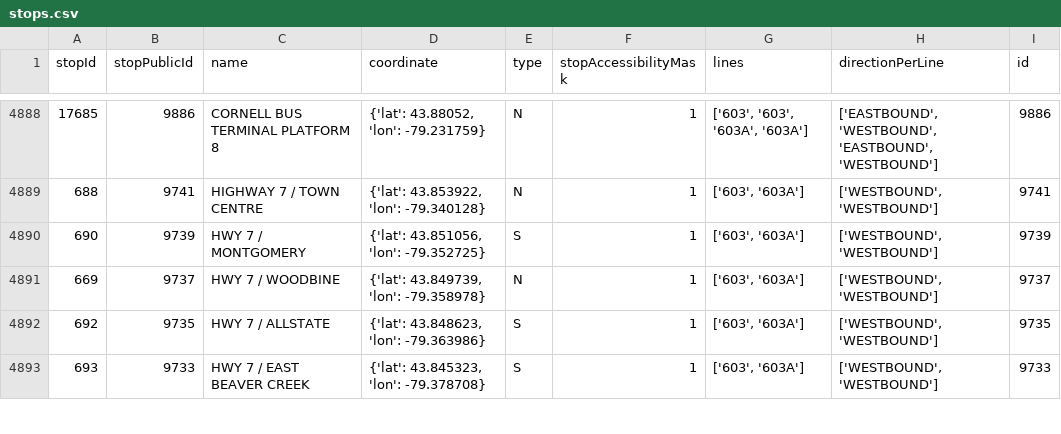
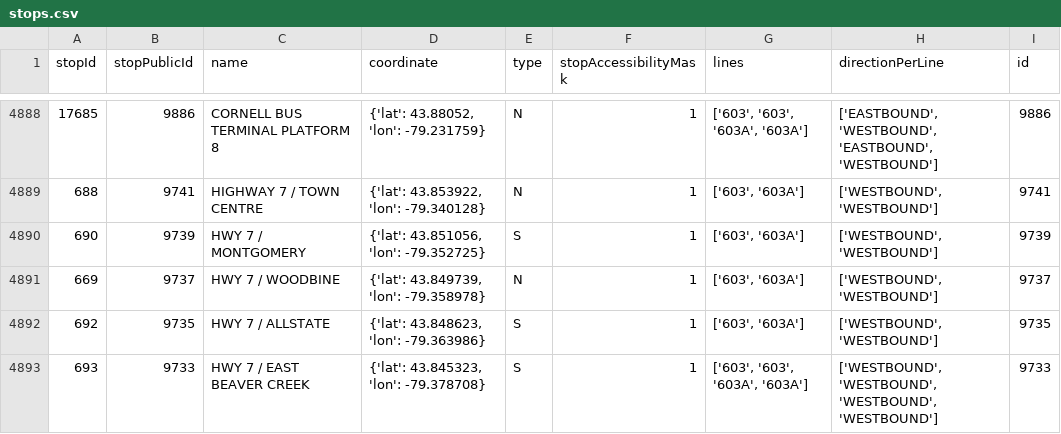
Before and after one commit to thomassth/to-bus-stations, a CSV file: data/yrt/stops.csv, drawn as a sheet; only a part is shown, gaps mark what is left out; the diff covers the shown part only.

```diff
--- a/data/yrt/stops.csv
+++ b/data/yrt/stops.csv
@@ -4892,2 +4892,2 @@ stopId,stopPublicId,name,coordinate,type,stopAccessibilityMask,lines,directionPe
 692,9735,HWY 7 / ALLSTATE,"{'lat': 43.848623, 'lon': -79.363986}",S,1,"['603', '603A']","['WESTBOUND', 'WESTBOUND']",9735
-693,9733,HWY 7 / EAST BEAVER CREEK,"{'lat': 43.845323, 'lon': -79.378708}",S,1,"['603', '603A']","['WESTBOUND', 'WESTBOUND']",9733
+693,9733,HWY 7 / EAST BEAVER CREEK,"{'lat': 43.845323, 'lon': -79.378708}",S,1,"['603', '603', '603A', '603A']","['WESTBOUND', 'WESTBOUND', 'WESTBOUND', 'WESTBOUND']",9733
```
Also changed, not shown: 6 added rows, 6 removed rows and 23 edited cells elsewhere in this file, 1 other file.
